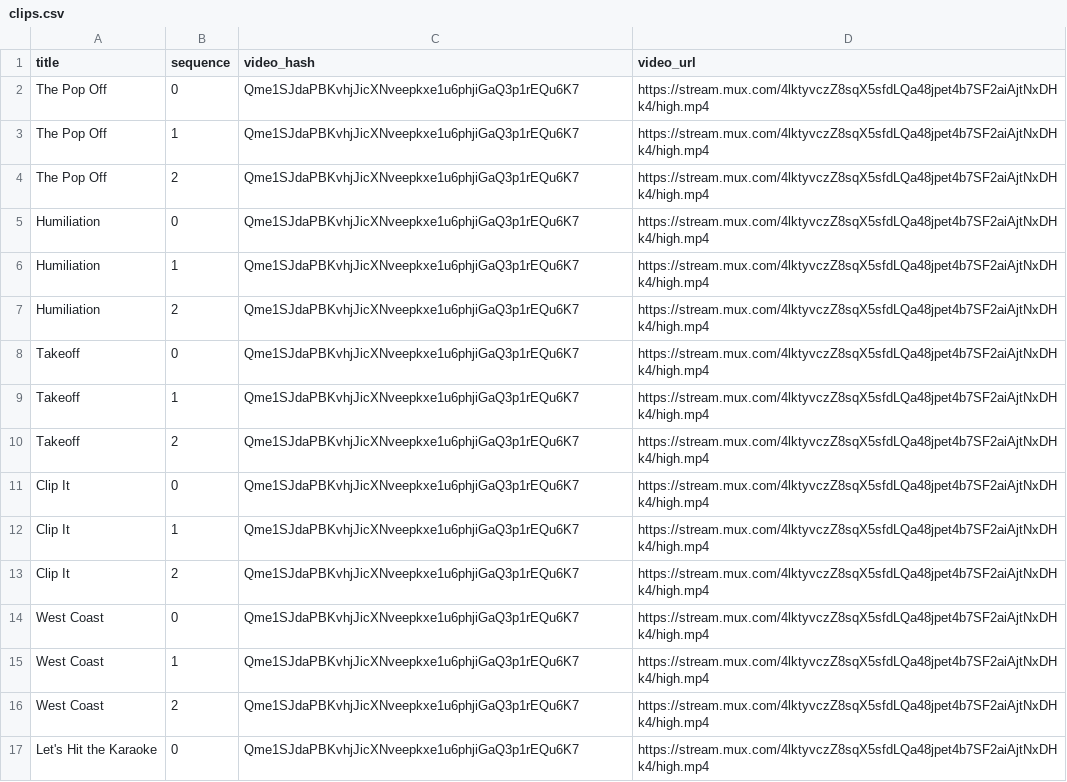
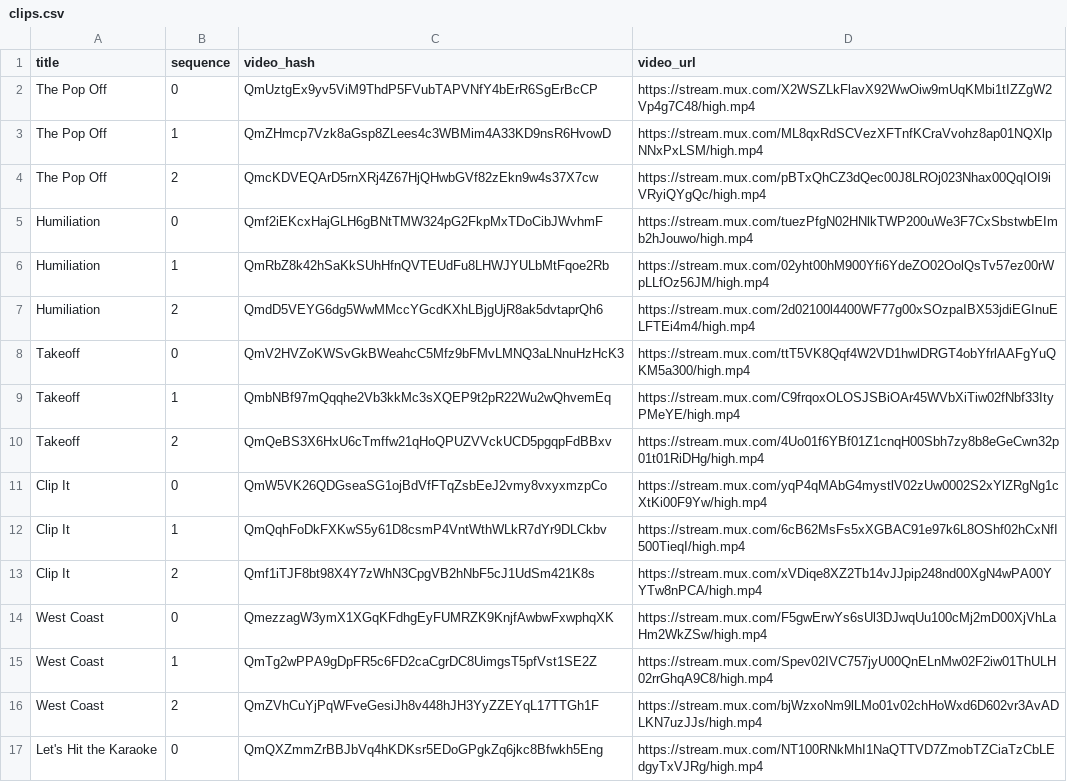
Before and after one commit to zelosgg/shards-contracts, a CSV file: clips.csv, drawn as a sheet; only a part is shown; the diff covers the shown part only; the diff names each change by its address in the sheet, - before the commit and + after, or states it on an @@ line.

```diff
--- a/clips.csv
+++ b/clips.csv
-C2 (video_hash): Qme1SJdaPBKvhjJicXNveepkxe1u6phjiGaQ3p1rEQu6K7
+C2 (video_hash): QmUztgEx9yv5ViM9ThdP5FVubTAPVNfY4bErR6SgErBcCP
-D2 (video_url): https://stream.mux.com/4lktyvczZ8sqX5sfdLQa48jpet4b7SF2aiAjtNxDHk4/high.mp4
+D2 (video_url): https://stream.mux.com/X2WSZLkFlavX92WwOiw9mUqKMbi1tIZZgW2Vp4g7C48/high.mp4
-C3 (video_hash): Qme1SJdaPBKvhjJicXNveepkxe1u6phjiGaQ3p1rEQu6K7
+C3 (video_hash): QmZHmcp7Vzk8aGsp8ZLees4c3WBMim4A33KD9nsR6HvowD
-D3 (video_url): https://stream.mux.com/4lktyvczZ8sqX5sfdLQa48jpet4b7SF2aiAjtNxDHk4/high.mp4
+D3 (video_url): https://stream.mux.com/ML8qxRdSCVezXFTnfKCraVvohz8ap01NQXlpNNxPxLSM/high.mp4
-C4 (video_hash): Qme1SJdaPBKvhjJicXNveepkxe1u6phjiGaQ3p1rEQu6K7
+C4 (video_hash): QmcKDVEQArD5rnXRj4Z67HjQHwbGVf82zEkn9w4s37X7cw
-D4 (video_url): https://stream.mux.com/4lktyvczZ8sqX5sfdLQa48jpet4b7SF2aiAjtNxDHk4/high.mp4
+D4 (video_url): https://stream.mux.com/pBTxQhCZ3dQec00J8LROj023Nhax00QqIOI9iVRyiQYgQc/high.mp4
-C5 (video_hash): Qme1SJdaPBKvhjJicXNveepkxe1u6phjiGaQ3p1rEQu6K7
+C5 (video_hash): Qmf2iEKcxHajGLH6gBNtTMW324pG2FkpMxTDoCibJWvhmF
-D5 (video_url): https://stream.mux.com/4lktyvczZ8sqX5sfdLQa48jpet4b7SF2aiAjtNxDHk4/high.mp4
+D5 (video_url): https://stream.mux.com/tuezPfgN02HNlkTWP200uWe3F7CxSbstwbEImb2hJouwo/high.mp4
-C6 (video_hash): Qme1SJdaPBKvhjJicXNveepkxe1u6phjiGaQ3p1rEQu6K7
+C6 (video_hash): QmRbZ8k42hSaKkSUhHfnQVTEUdFu8LHWJYULbMtFqoe2Rb
-D6 (video_url): https://stream.mux.com/4lktyvczZ8sqX5sfdLQa48jpet4b7SF2aiAjtNxDHk4/high.mp4
+D6 (video_url): https://stream.mux.com/02yht00hM900Yfi6YdeZO02OolQsTv57ez00rWpLLfOz56JM/high.mp4
-C7 (video_hash): Qme1SJdaPBKvhjJicXNveepkxe1u6phjiGaQ3p1rEQu6K7
+C7 (video_hash): QmdD5VEYG6dg5WwMMccYGcdKXhLBjgUjR8ak5dvtaprQh6
-D7 (video_url): https://stream.mux.com/4lktyvczZ8sqX5sfdLQa48jpet4b7SF2aiAjtNxDHk4/high.mp4
+D7 (video_url): https://stream.mux.com/2d02100l4400WF77g00xSOzpaIBX53jdiEGInuELFTEi4m4/high.mp4
-C8 (video_hash): Qme1SJdaPBKvhjJicXNveepkxe1u6phjiGaQ3p1rEQu6K7
+C8 (video_hash): QmV2HVZoKWSvGkBWeahcC5Mfz9bFMvLMNQ3aLNnuHzHcK3
-D8 (video_url): https://stream.mux.com/4lktyvczZ8sqX5sfdLQa48jpet4b7SF2aiAjtNxDHk4/high.mp4
+D8 (video_url): https://stream.mux.com/ttT5VK8Qqf4W2VD1hwlDRGT4obYfrlAAFgYuQKM5a300/high.mp4
-C9 (video_hash): Qme1SJdaPBKvhjJicXNveepkxe1u6phjiGaQ3p1rEQu6K7
+C9 (video_hash): QmbNBf97mQqqhe2Vb3kkMc3sXQEP9t2pR22Wu2wQhvemEq
-D9 (video_url): https://stream.mux.com/4lktyvczZ8sqX5sfdLQa48jpet4b7SF2aiAjtNxDHk4/high.mp4
+D9 (video_url): https://stream.mux.com/C9frqoxOLOSJSBiOAr45WVbXiTiw02fNbf33ItyPMeYE/high.mp4
-C10 (video_hash): Qme1SJdaPBKvhjJicXNveepkxe1u6phjiGaQ3p1rEQu6K7
+C10 (video_hash): QmQeBS3X6HxU6cTmffw21qHoQPUZVVckUCD5pgqpFdBBxv
-D10 (video_url): https://stream.mux.com/4lktyvczZ8sqX5sfdLQa48jpet4b7SF2aiAjtNxDHk4/high.mp4
+D10 (video_url): https://stream.mux.com/4Uo01f6YBf01Z1cnqH00Sbh7zy8b8eGeCwn32p01t01RiDHg/high.mp4
-C11 (video_hash): Qme1SJdaPBKvhjJicXNveepkxe1u6phjiGaQ3p1rEQu6K7
+C11 (video_hash): QmW5VK26QDGseaSG1ojBdVfFTqZsbEeJ2vmy8vxyxmzpCo
-D11 (video_url): https://stream.mux.com/4lktyvczZ8sqX5sfdLQa48jpet4b7SF2aiAjtNxDHk4/high.mp4
+D11 (video_url): https://stream.mux.com/yqP4qMAbG4mystlV02zUw0002S2xYlZRgNg1cXtKi00F9Yw/high.mp4
-C12 (video_hash): Qme1SJdaPBKvhjJicXNveepkxe1u6phjiGaQ3p1rEQu6K7
+C12 (video_hash): QmQqhFoDkFXKwS5y61D8csmP4VntWthWLkR7dYr9DLCkbv
-D12 (video_url): https://stream.mux.com/4lktyvczZ8sqX5sfdLQa48jpet4b7SF2aiAjtNxDHk4/high.mp4
+D12 (video_url): https://stream.mux.com/6cB62MsFs5xXGBAC91e97k6L8OShf02hCxNfI500TieqI/high.mp4
-C13 (video_hash): Qme1SJdaPBKvhjJicXNveepkxe1u6phjiGaQ3p1rEQu6K7
+C13 (video_hash): Qmf1iTJF8bt98X4Y7zWhN3CpgVB2hNbF5cJ1UdSm421K8s
-D13 (video_url): https://stream.mux.com/4lktyvczZ8sqX5sfdLQa48jpet4b7SF2aiAjtNxDHk4/high.mp4
+D13 (video_url): https://stream.mux.com/xVDiqe8XZ2Tb14vJJpip248nd00XgN4wPA00YYTw8nPCA/high.mp4
-C14 (video_hash): Qme1SJdaPBKvhjJicXNveepkxe1u6phjiGaQ3p1rEQu6K7
+C14 (video_hash): QmezzagW3ymX1XGqKFdhgEyFUMRZK9KnjfAwbwFxwphqXK
-D14 (video_url): https://stream.mux.com/4lktyvczZ8sqX5sfdLQa48jpet4b7SF2aiAjtNxDHk4/high.mp4
+D14 (video_url): https://stream.mux.com/F5gwErwYs6sUl3DJwqUu100cMj2mD00XjVhLaHm2WkZSw/high.mp4
-C15 (video_hash): Qme1SJdaPBKvhjJicXNveepkxe1u6phjiGaQ3p1rEQu6K7
+C15 (video_hash): QmTg2wPPA9gDpFR5c6FD2caCgrDC8UimgsT5pfVst1SE2Z
-D15 (video_url): https://stream.mux.com/4lktyvczZ8sqX5sfdLQa48jpet4b7SF2aiAjtNxDHk4/high.mp4
+D15 (video_url): https://stream.mux.com/Spev02IVC757jyU00QnELnMw02F2iw01ThULH02rrGhqA9C8/high.mp4
-C16 (video_hash): Qme1SJdaPBKvhjJicXNveepkxe1u6phjiGaQ3p1rEQu6K7
+C16 (video_hash): QmZVhCuYjPqWFveGesiJh8v448hJH3YyZZEYqL17TTGh1F
-D16 (video_url): https://stream.mux.com/4lktyvczZ8sqX5sfdLQa48jpet4b7SF2aiAjtNxDHk4/high.mp4
+D16 (video_url): https://stream.mux.com/bjWzxoNm9lLMo01v02chHoWxd6D602vr3AvADLKN7uzJJs/high.mp4
-C17 (video_hash): Qme1SJdaPBKvhjJicXNveepkxe1u6phjiGaQ3p1rEQu6K7
+C17 (video_hash): QmQXZmmZrBBJbVq4hKDKsr5EDoGPgkZq6jkc8Bfwkh5Eng
-D17 (video_url): https://stream.mux.com/4lktyvczZ8sqX5sfdLQa48jpet4b7SF2aiAjtNxDHk4/high.mp4
+D17 (video_url): https://stream.mux.com/NT100RNkMhI1NaQTTVD7ZmobTZCiaTzCbLEdgyTxVJRg/high.mp4
```
Also changed, not shown: 57 edited cells elsewhere in this file, 4 other files.
